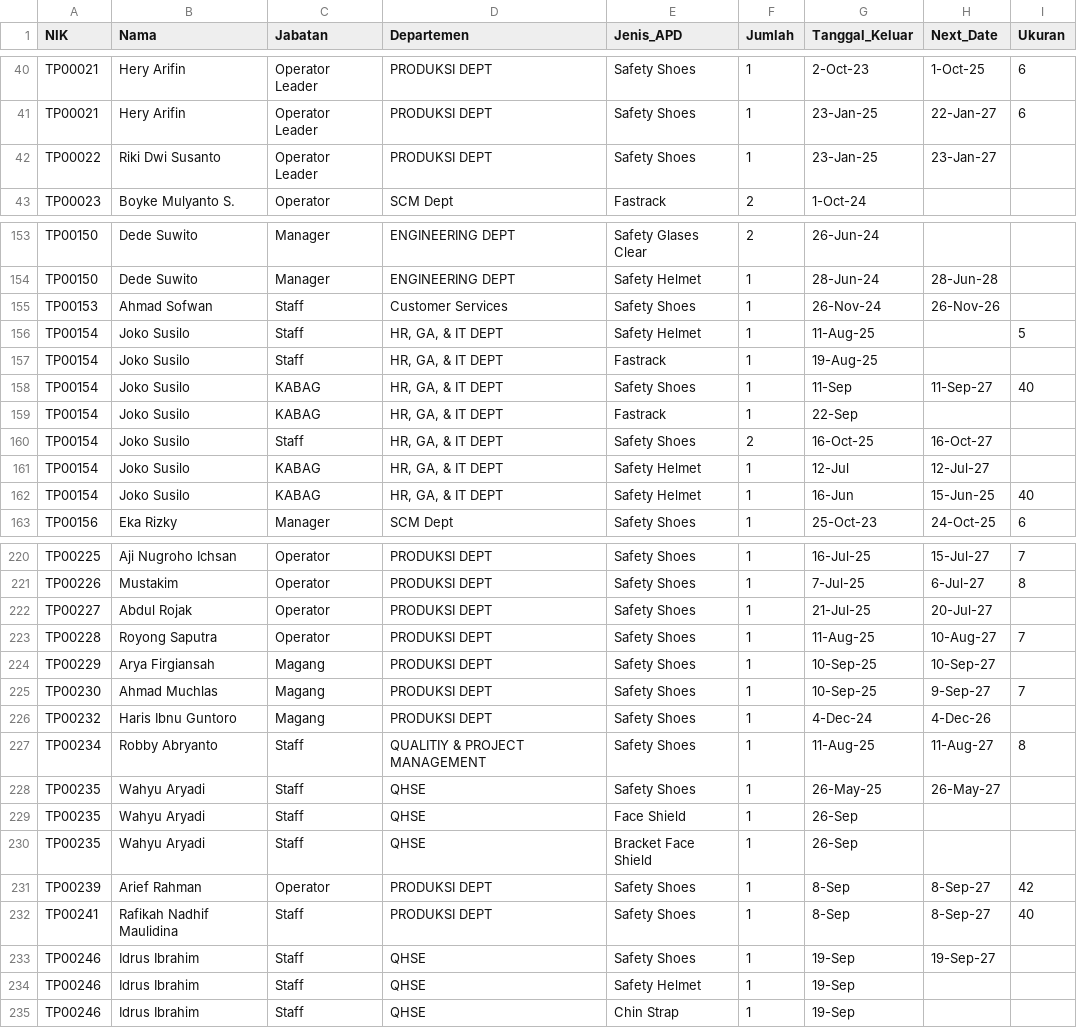
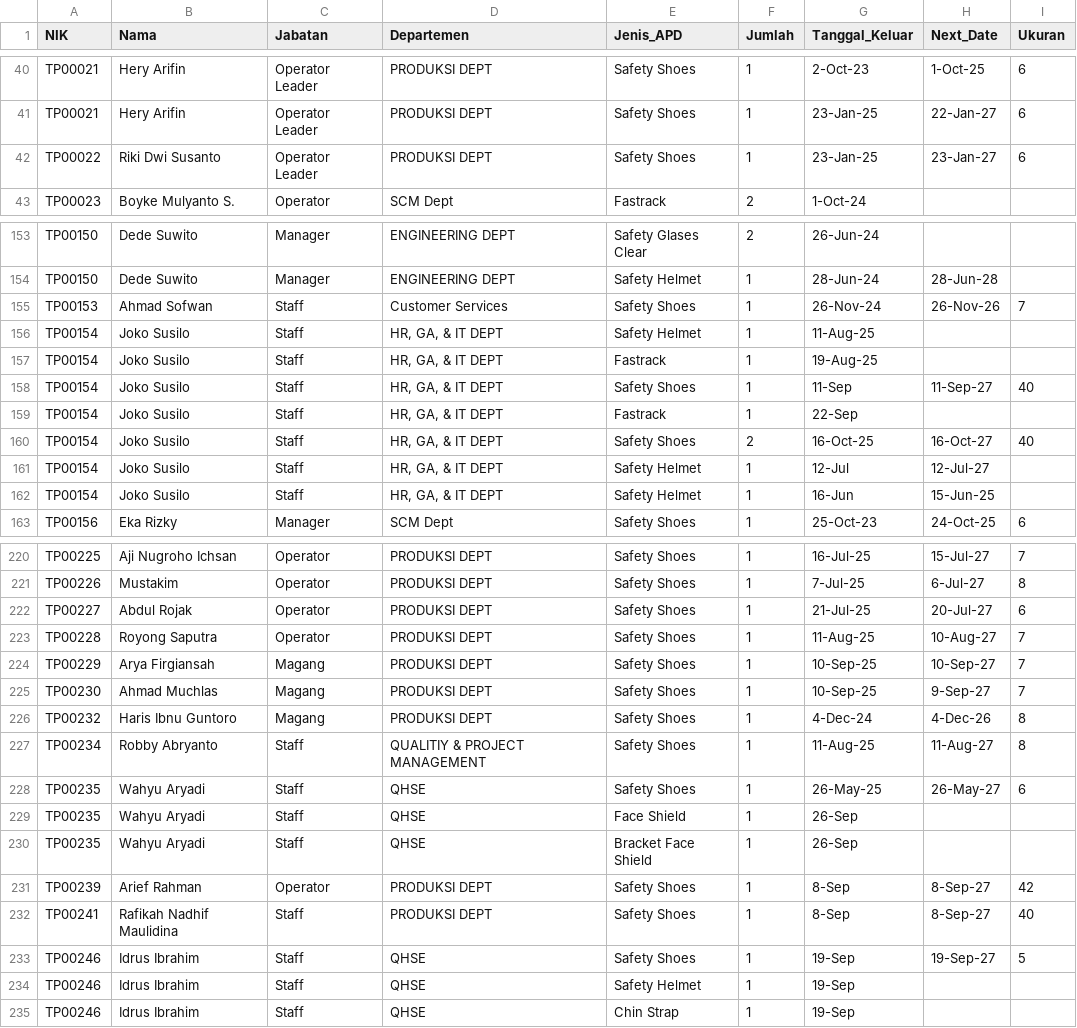
Before and after one commit to aryadiwahyu-crypto/ppe-tracking, a CSV file: apd_normalized.csv, drawn as a sheet; only a part is shown, gaps mark what is left out; the diff covers the shown part only.

Commit message:
Add files via upload

```diff
--- a/apd_normalized.csv
+++ b/apd_normalized.csv
@@ -41,3 +41,3 @@ TP00021,Hery Arifin,Operator Leader,PRODUKSI DEPT,Safety Shoes,1,2-Oct-23,1-Oct-
 TP00021,Hery Arifin,Operator Leader,PRODUKSI DEPT,Safety Shoes,1,23-Jan-25,22-Jan-27,6
-TP00022,Riki Dwi Susanto,Operator Leader,PRODUKSI DEPT,Safety Shoes,1,23-Jan-25,23-Jan-27,
+TP00022,Riki Dwi Susanto,Operator Leader,PRODUKSI DEPT,Safety Shoes,1,23-Jan-25,23-Jan-27,6
 TP00023,Boyke Mulyanto S.,Operator,SCM Dept,Fastrack,2,1-Oct-24,,
@@ -154,10 +154,10 @@ TP00150,Dede Suwito,Manager,ENGINEERING DEPT,Safety Glases Clear,2,26-Jun-24,,
 TP00150,Dede Suwito,Manager,ENGINEERING DEPT,Safety Helmet,1,28-Jun-24,28-Jun-28,
-TP00153,Ahmad Sofwan,Staff,Customer Services,Safety Shoes,1,26-Nov-24,26-Nov-26,
-TP00154,Joko Susilo,Staff,"HR, GA, & IT DEPT",Safety Helmet,1,11-Aug-25,,5
+TP00153,Ahmad Sofwan,Staff,Customer Services,Safety Shoes,1,26-Nov-24,26-Nov-26,7
+TP00154,Joko Susilo,Staff,"HR, GA, & IT DEPT",Safety Helmet,1,11-Aug-25,,
 TP00154,Joko Susilo,Staff,"HR, GA, & IT DEPT",Fastrack,1,19-Aug-25,,
-TP00154,Joko Susilo,KABAG,"HR, GA, & IT DEPT",Safety Shoes,1,11-Sep,11-Sep-27,40
-TP00154,Joko Susilo,KABAG,"HR, GA, & IT DEPT",Fastrack,1,22-Sep,,
-TP00154,Joko Susilo,Staff,"HR, GA, & IT DEPT",Safety Shoes,2,16-Oct-25,16-Oct-27,
-TP00154,Joko Susilo,KABAG,"HR, GA, & IT DEPT",Safety Helmet,1,12-Jul,12-Jul-27,
-TP00154,Joko Susilo,KABAG,"HR, GA, & IT DEPT",Safety Helmet,1,16-Jun,15-Jun-25,40
+TP00154,Joko Susilo,Staff,"HR, GA, & IT DEPT",Safety Shoes,1,11-Sep,11-Sep-27,40
+TP00154,Joko Susilo,Staff,"HR, GA, & IT DEPT",Fastrack,1,22-Sep,,
+TP00154,Joko Susilo,Staff,"HR, GA, & IT DEPT",Safety Shoes,2,16-Oct-25,16-Oct-27,40
+TP00154,Joko Susilo,Staff,"HR, GA, & IT DEPT",Safety Helmet,1,12-Jul,12-Jul-27,
+TP00154,Joko Susilo,Staff,"HR, GA, & IT DEPT",Safety Helmet,1,16-Jun,15-Jun-25,
 TP00156,Eka Rizky,Manager,SCM Dept,Safety Shoes,1,25-Oct-23,24-Oct-25,6
@@ -221,9 +221,9 @@ TP00225,Aji Nugroho Ichsan,Operator,PRODUKSI DEPT,Safety Shoes,1,16-Jul-25,15-Ju
 TP00226,Mustakim,Operator,PRODUKSI DEPT,Safety Shoes,1,7-Jul-25,6-Jul-27,8
-TP00227,Abdul Rojak,Operator,PRODUKSI DEPT,Safety Shoes,1,21-Jul-25,20-Jul-27,
+TP00227,Abdul Rojak,Operator,PRODUKSI DEPT,Safety Shoes,1,21-Jul-25,20-Jul-27,6
 TP00228,Royong Saputra,Operator,PRODUKSI DEPT,Safety Shoes,1,11-Aug-25,10-Aug-27,7
-TP00229,Arya Firgiansah,Magang,PRODUKSI DEPT,Safety Shoes,1,10-Sep-25,10-Sep-27,
+TP00229,Arya Firgiansah,Magang,PRODUKSI DEPT,Safety Shoes,1,10-Sep-25,10-Sep-27,7
 TP00230,Ahmad Muchlas,Magang,PRODUKSI DEPT,Safety Shoes,1,10-Sep-25,9-Sep-27,7
-TP00232,Haris Ibnu Guntoro,Magang,PRODUKSI DEPT,Safety Shoes,1,4-Dec-24,4-Dec-26,
+TP00232,Haris Ibnu Guntoro,Magang,PRODUKSI DEPT,Safety Shoes,1,4-Dec-24,4-Dec-26,8
 TP00234,Robby Abryanto,Staff,QUALITIY & PROJECT MANAGEMENT,Safety Shoes,1,11-Aug-25,11-Aug-27,8
-TP00235,Wahyu Aryadi,Staff,QHSE,Safety Shoes,1,26-May-25,26-May-27,
+TP00235,Wahyu Aryadi,Staff,QHSE,Safety Shoes,1,26-May-25,26-May-27,6
 TP00235,Wahyu Aryadi,Staff,QHSE,Face Shield,1,26-Sep,,
@@ -232,3 +232,3 @@ TP00239,Arief Rahman,Operator,PRODUKSI DEPT,Safety Shoes,1,8-Sep,8-Sep-27,42
 TP00241,Rafikah Nadhif Maulidina,Staff,PRODUKSI DEPT,Safety Shoes,1,8-Sep,8-Sep-27,40
-TP00246,Idrus Ibrahim,Staff,QHSE,Safety Shoes,1,19-Sep,19-Sep-27,
+TP00246,Idrus Ibrahim,Staff,QHSE,Safety Shoes,1,19-Sep,19-Sep-27,5
 TP00246,Idrus Ibrahim,Staff,QHSE,Safety Helmet,1,19-Sep,,
```
Also changed, not shown: 27 edited cells elsewhere in this file.
